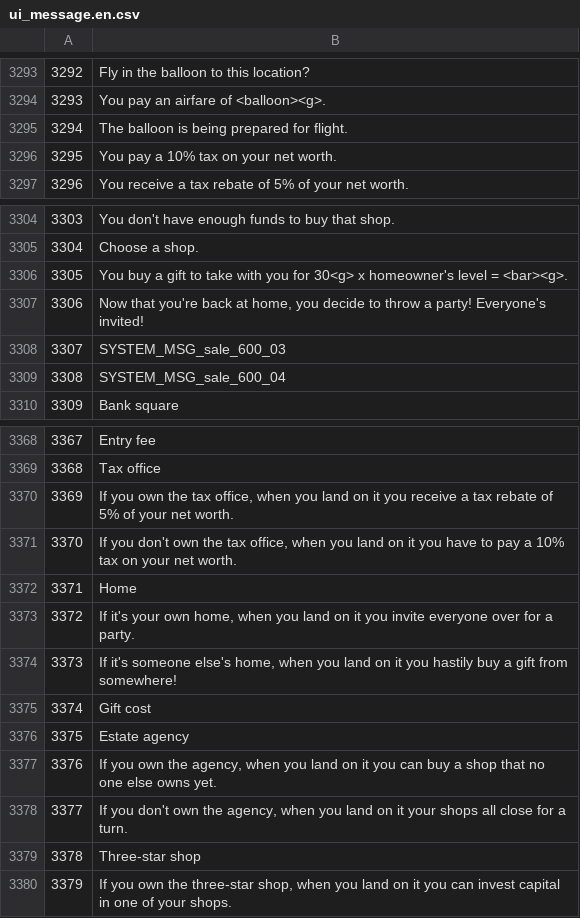
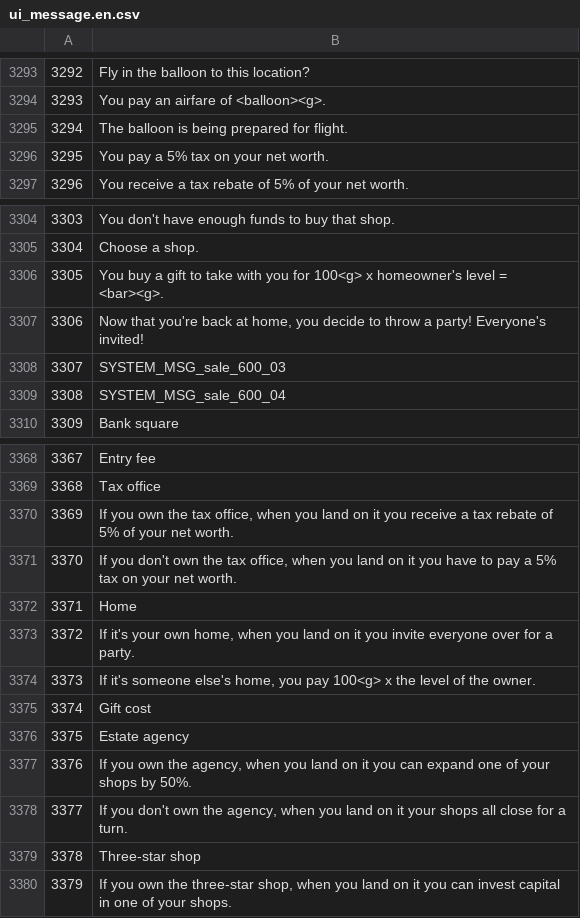
Before and after one commit to FortuneStreetModding/Disassembly, a CSV file: ASM Hacks/ST7P01/DATA/files/localize/ui_message.en.csv, drawn as a sheet; only a part is shown, gaps mark what is left out.

Commit message:
Add the .yml files for applying individual hacks

```diff
--- a/ASM Hacks/ST7P01/DATA/files/localize/ui_message.en.csv
+++ b/ASM Hacks/ST7P01/DATA/files/localize/ui_message.en.csv
@@ -3295,3 +3295,3 @@
 3294,"The balloon is being prepared for flight."
-3295,"You pay a 10% tax on your net worth."
+3295,"You pay a 5% tax on your net worth."
 3296,"You receive a tax rebate of 5% of your net worth."
@@ -3305,3 +3305,3 @@
 3304,"Choose a shop."
-3305,"You buy a gift to take with you for 30<g> x homeowner's level = <bar><g>."
+3305,"You buy a gift to take with you for 100<g> x homeowner's level = <bar><g>."
 3306,"Now that you're back at home, you decide to throw a party! Everyone's invited!"
@@ -3370,9 +3370,9 @@
 3369,"If you own the tax office, when you land on it you receive a tax rebate of 5% of your net worth."
-3370,"If you don't own the tax office, when you land on it you have to pay a 10% tax on your net worth."
+3370,"If you don't own the tax office, when you land on it you have to pay a 5% tax on your net worth."
 3371,"Home"
 3372,"If it's your own home, when you land on it you invite everyone over for a party."
-3373,"If it's someone else's home, when you land on it you hastily buy a gift from somewhere!"
+3373,"If it's someone else's home, you pay 100<g> x the level of the owner."
 3374,"Gift cost"
 3375,"Estate agency"
-3376,"If you own the agency, when you land on it you can buy a shop that no one else owns yet."
+3376,"If you own the agency, when you land on it you can expand one of your shops by 50%."
 3377,"If you don't own the agency, when you land on it your shops all close for a turn."
```
Also changed, not shown: ASM Hacks/ST7P01/DATA/files/localize/ui_message.de.csv, ASM Hacks/ST7P01/DATA/files/localize/ui_message.fr.csv, 10 other files.
